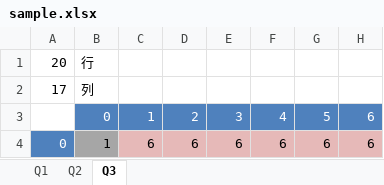
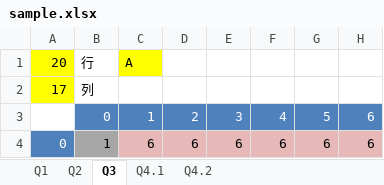
Before and after one commit to dasadc/conmgr, an Excel workbook: support/sample.xlsx, sheet Q3, drawn as a sheet; only a part is shown; values as stored, in another font and other column widths than the file's, no borders; the diff names each change by its address in the sheet, - before the commit and + after, or states it on an @@ line.

```diff
--- a/support/sample.xlsx (sheet Q3)
+++ b/support/sample.xlsx (sheet Q3)
+sheet tab: Q4.1
+sheet tab: Q4.2
-A1:A2 fill: none
+A1:A2 fill: #FFFF00
-C1: (empty)
+C1: A
-C1 fill: none
+C1 fill: #FFFF00
```
Also changed, not shown: sheet Q1, sheet Q2, 5 other files.
